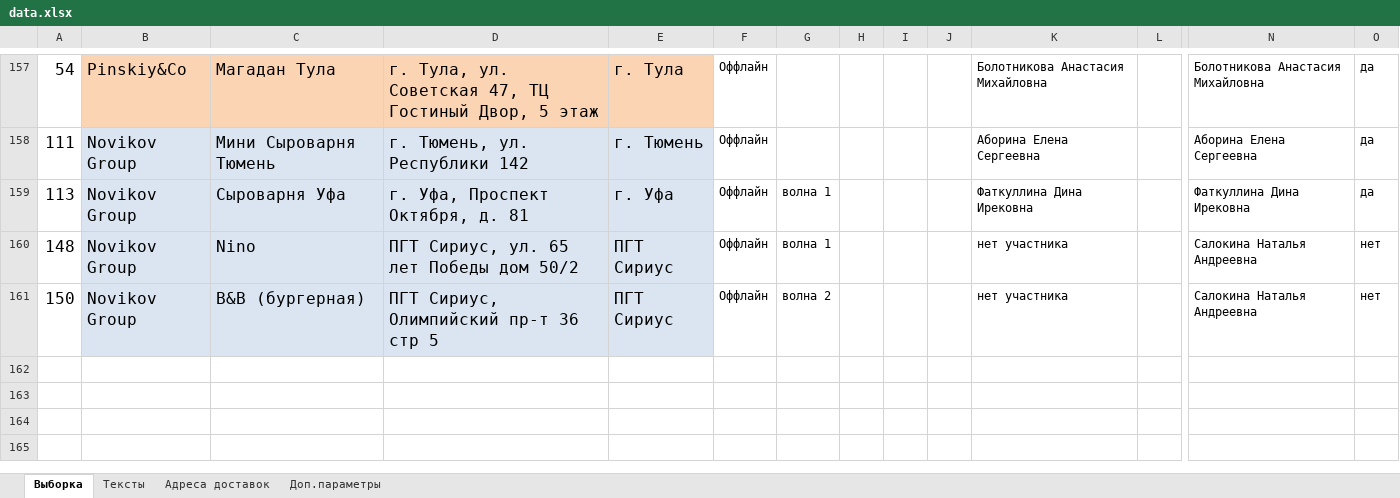
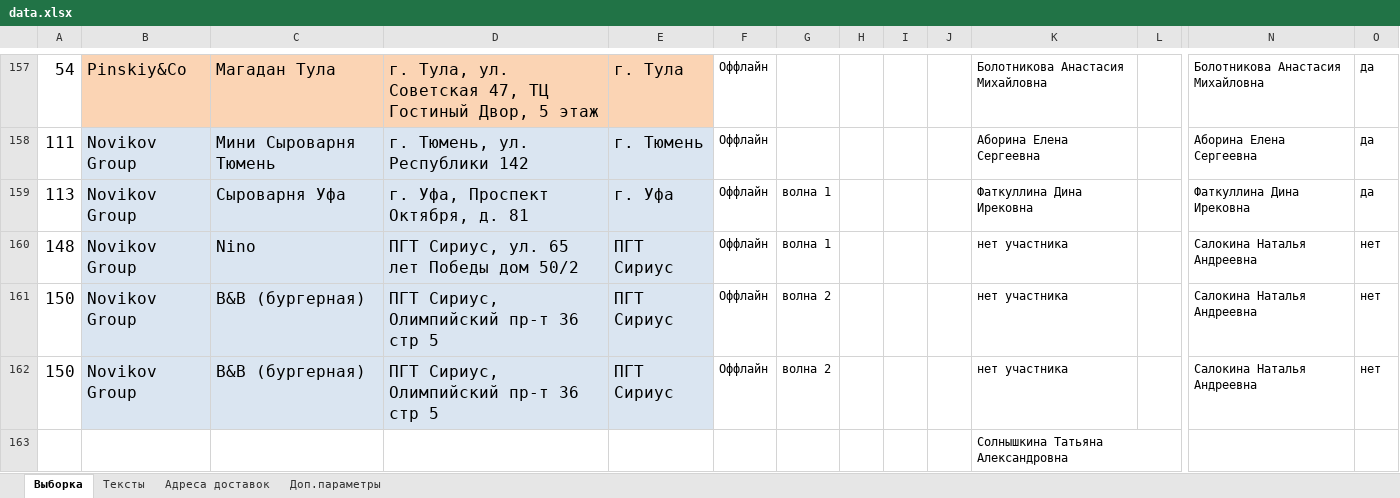
Before and after one commit to crowdtesting-ru/MS030925, an Excel workbook: data.xlsx, sheet Выборка, drawn as a sheet; only a part is shown, gaps mark what is left out; values as stored, in another font and other column widths than the file's, no borders; conditional formats not drawn; rows hold the shown columns only; the diff names each change by its address in the sheet, - before the commit and + after, or states it on an @@ line.

Commit message:
Add files via upload

```diff
--- a/data.xlsx (sheet Выборка)
+++ b/data.xlsx (sheet Выборка)
+row 162: 150 | Novikov Group | B&B (бургерная) | ПГТ Сириус, Олимпийский пр-т 36 стр 5 | ПГТ Сириус | Оффлайн | волна 2 |  |  |  | нет участника |  | Салокина Наталья Андреевна | нет
+row 163:  |  |  |  |  |  |  |  |  |  | Солнышкина Татьяна Александровна
```
